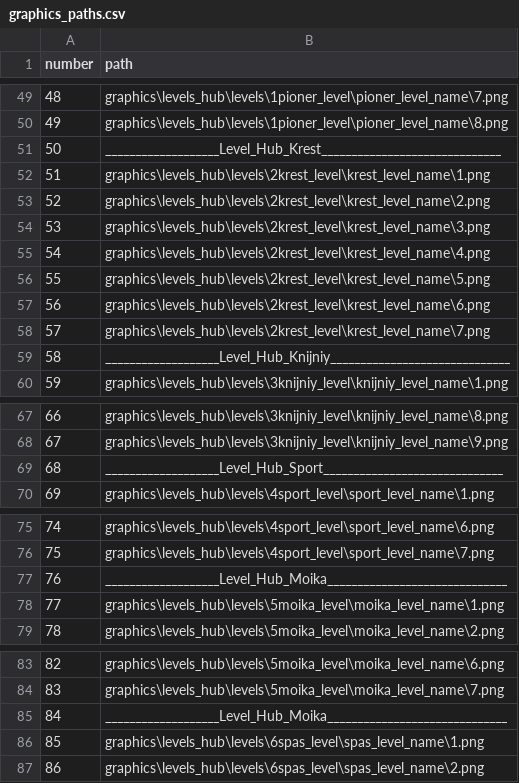
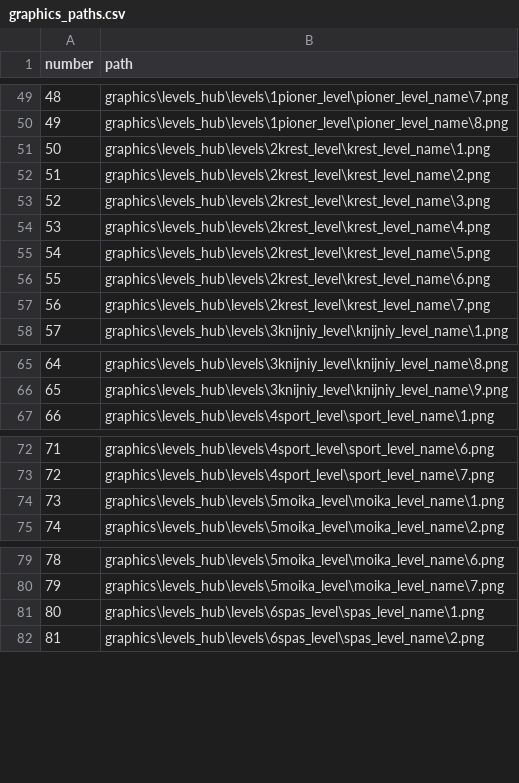
Before and after one commit to vitalybash/Overslept, a CSV file: graphics_paths.csv, drawn as a sheet; only a part is shown, gaps mark what is left out; removed rows and columns are numbered as before the commit, all else as after; the diff covers the shown part only; the diff names each change by its address in the sheet, - before the commit and + after, or states it on an @@ line.

Commit message:
finally made a level names and some thins with them

```diff
--- a/graphics_paths.csv
+++ b/graphics_paths.csv
-row 51: 50 | ___________________Level_Hub_Krest______________________________
@@ column A (number) renumbered between rows 51 and 107 @@
-row 59: 58 | ___________________Level_Hub_Knijniy______________________________
-row 69: 68 | ___________________Level_Hub_Sport______________________________
-row 77: 76 | ___________________Level_Hub_Moika______________________________
-row 85: 84 | ___________________Level_Hub_Moika______________________________
```
Also changed, not shown: 55 added rows, 2 removed rows and 1 edited cell elsewhere in this file, 6 other files.
